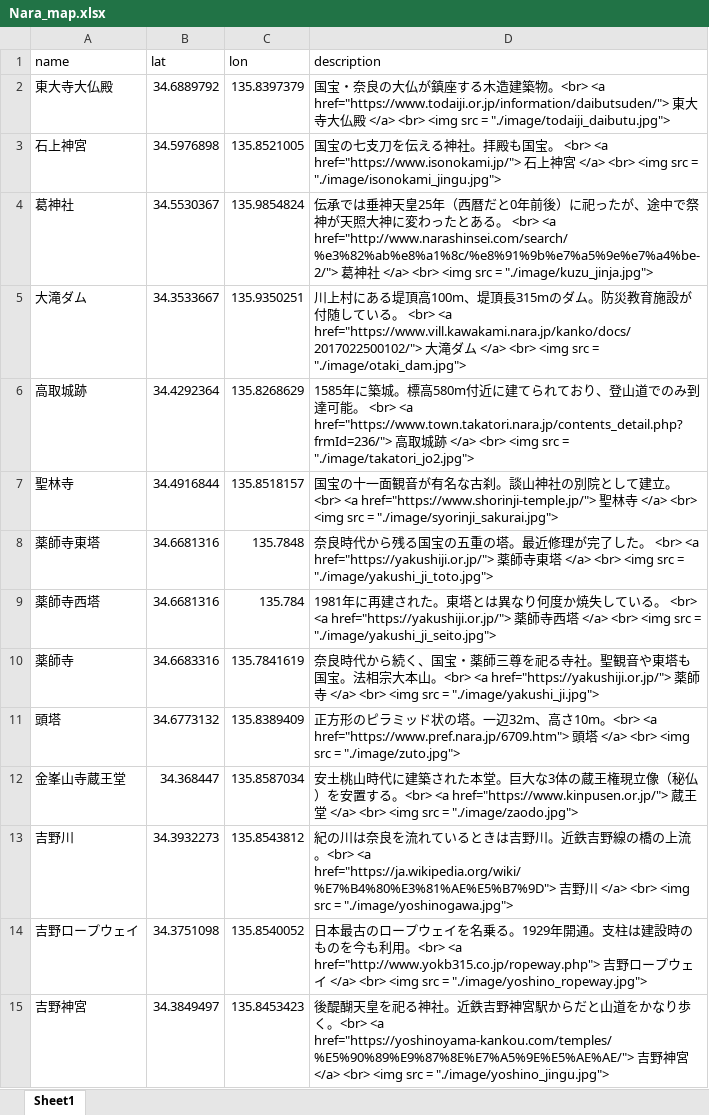
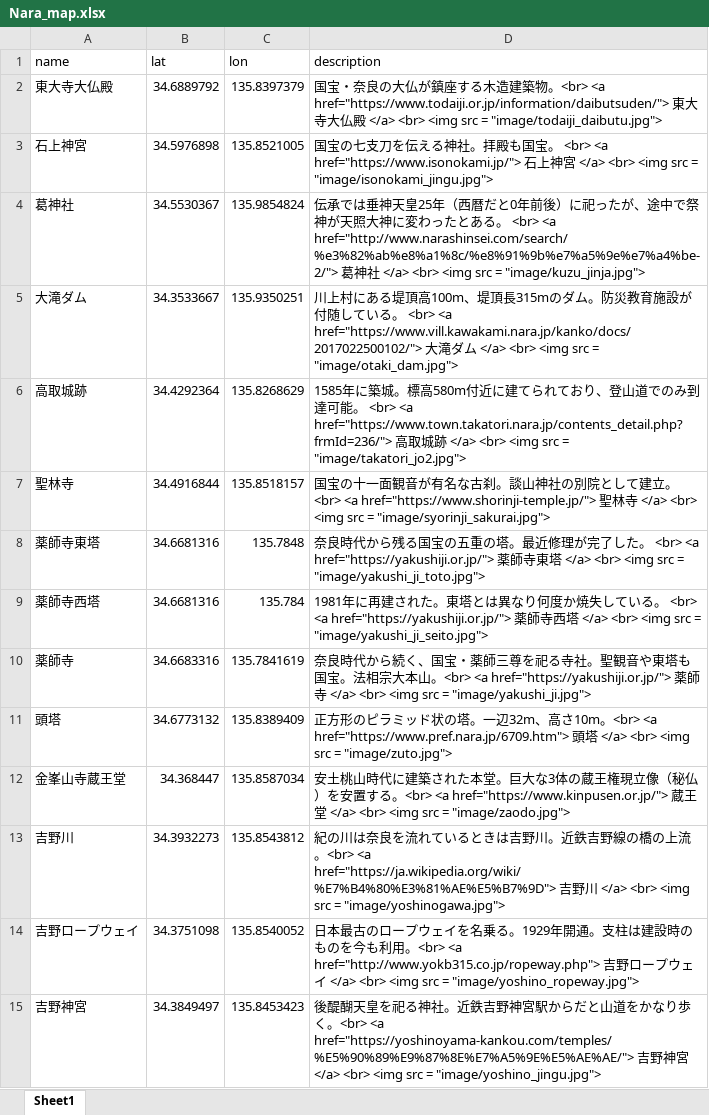
Before and after one commit to sb8001at-oss/Nara_map, an Excel workbook: data/Nara_map.xlsx, sheet Sheet1, drawn as a sheet; only a part is shown; values as stored, in another font and other column widths than the file's, no borders; the diff covers the shown part only; the diff names each change by its address in the sheet, - before the commit and + after, or states it on an @@ line.

Commit message:
image link is changed

```diff
--- a/data/Nara_map.xlsx (sheet Sheet1)
+++ b/data/Nara_map.xlsx (sheet Sheet1)
-D2 (description): …src = "./image/todaiji_daibutu.jpg">
+D2 (description): …src = "image/todaiji_daibutu.jpg">
-D3 (description): …src = "./image/isonokami_jingu.jpg">
+D3 (description): …src = "image/isonokami_jingu.jpg">
-D4 (description): …src = "./image/kuzu_jinja.jpg">
+D4 (description): …src = "image/kuzu_jinja.jpg">
-D5 (description): …src = "./image/otaki_dam.jpg">
+D5 (description): …src = "image/otaki_dam.jpg">
-D6 (description): …src = "./image/takatori_jo2.jpg">
+D6 (description): …src = "image/takatori_jo2.jpg">
-D7 (description): …src = "./image/syorinji_sakurai.jpg">
+D7 (description): …src = "image/syorinji_sakurai.jpg">
-D8 (description): …src = "./image/yakushi_ji_toto.jpg">
+D8 (description): …src = "image/yakushi_ji_toto.jpg">
-D9 (description): …src = "./image/yakushi_ji_seito.jpg">
+D9 (description): …src = "image/yakushi_ji_seito.jpg">
-D10 (description): …<br> <img src = "./image/yakushi_ji.jpg">
+D10 (description): …<br> <img src = "image/yakushi_ji.jpg">
-D11 (description): …src = "./image/zuto.jpg">
+D11 (description): …src = "image/zuto.jpg">
-D12 (description): …src = "./image/zaodo.jpg">
+D12 (description): …src = "image/zaodo.jpg">
-D13 (description): …src = "./image/yoshinogawa.jpg">
+D13 (description): …src = "image/yoshinogawa.jpg">
-D14 (description): …src = "./image/yoshino_ropeway.jpg">
+D14 (description): …src = "image/yoshino_ropeway.jpg">
-D15 (description): …src = "./image/yoshino_jingu.jpg">
+D15 (description): …src = "image/yoshino_jingu.jpg">
```
Also changed, not shown: 56 edited cells elsewhere in this sheet, 1 other file.
